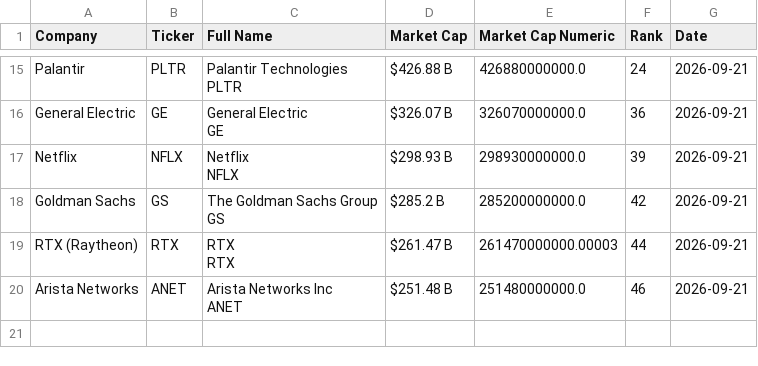
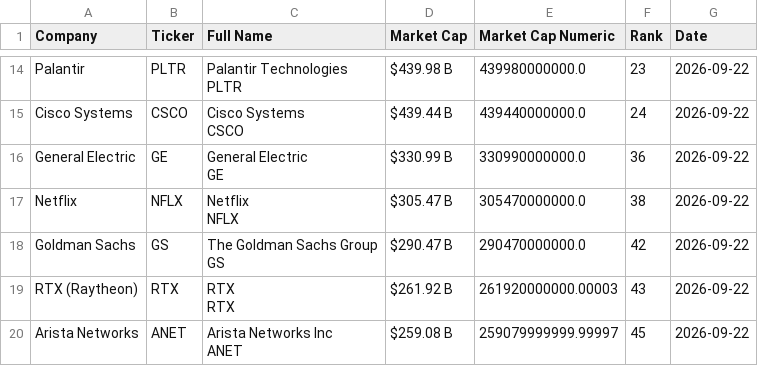
Before and after one commit to ayeeff/fiefdom, a CSV file: data/pubtotal.csv, drawn as a sheet; only a part is shown, gaps mark what is left out; addresses are those after the commit; ↵ is a line break in a cell; the diff covers the shown part only; the diff names each change by its address in the sheet, - before the commit and + after, or states it on an @@ line.

```diff
--- a/data/pubtotal.csv
+++ b/data/pubtotal.csv
-D14 (Market Cap): $426.88 B
+D14 (Market Cap): $439.98 B
-E14 (Market Cap Numeric): 426880000000.0
+E14 (Market Cap Numeric): 439980000000.0
-F14 (Rank): 24
+F14 (Rank): 23
-G14 (Date): 2026-09-21
+G14 (Date): 2026-09-22
+row 15: Cisco Systems | CSCO | Cisco Systems ↵ CSCO | $439.44 B | 439440000000.0 | 24 | 2026-09-22
-D16 (Market Cap): $326.07 B
+D16 (Market Cap): $330.99 B
-E16 (Market Cap Numeric): 326070000000.0
+E16 (Market Cap Numeric): 330990000000.0
-G16:G20 (Date): 2026-09-21
+G16:G20 (Date): 2026-09-22
-D17 (Market Cap): $298.93 B
+D17 (Market Cap): $305.47 B
-E17 (Market Cap Numeric): 298930000000.0
+E17 (Market Cap Numeric): 305470000000.0
-F17 (Rank): 39
+F17 (Rank): 38
-D18 (Market Cap): $285.2 B
+D18 (Market Cap): $290.47 B
-E18 (Market Cap Numeric): 285200000000.0
+E18 (Market Cap Numeric): 290470000000.0
-D19 (Market Cap): $261.47 B
+D19 (Market Cap): $261.92 B
-E19 (Market Cap Numeric): 261470000000.00003
+E19 (Market Cap Numeric): 261920000000.00003
-F19 (Rank): 44
+F19 (Rank): 43
-D20 (Market Cap): $251.48 B
+D20 (Market Cap): $259.08 B
-E20 (Market Cap Numeric): 251480000000.0
+E20 (Market Cap Numeric): 259079999999.99997
-F20 (Rank): 46
+F20 (Rank): 45
```
Also changed, not shown: 2 added rows, 3 removed rows and 32 edited cells elsewhere in this file.
